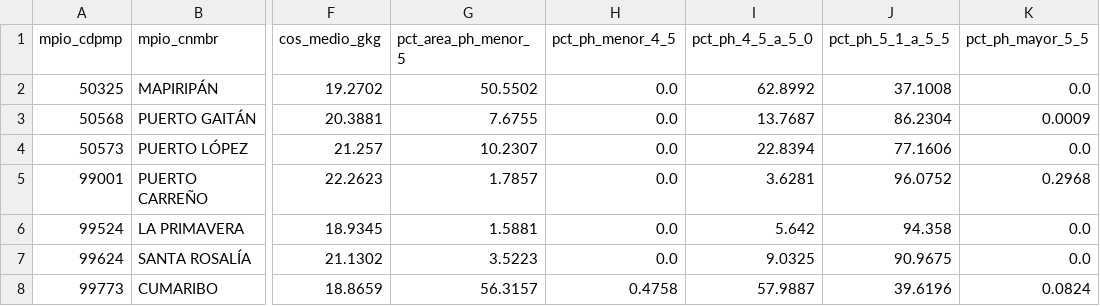
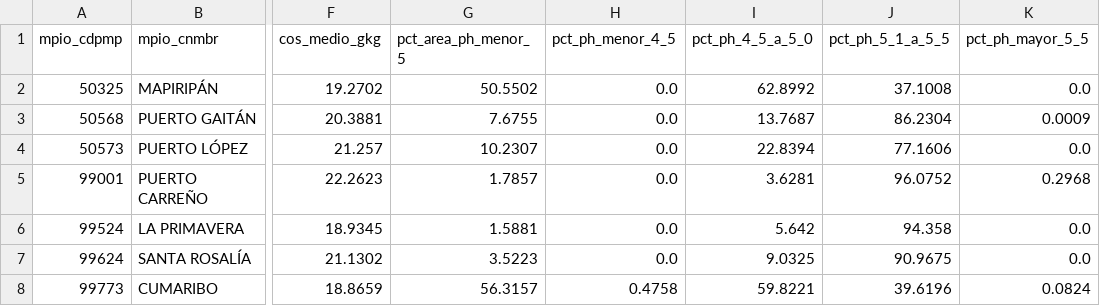
Before and after one commit to DanielFelipeRuizBermudez/Proyecto-ALTILLANURA, a CSV file: datos/comunes/suelo_municipio.csv, drawn as a sheet; only a part is shown, gaps mark what is left out; the diff names each change by its address in the sheet, - before the commit and + after, or states it on an @@ line.

Commit message:
feat: 41 validación con WoSIS e IGAC, mapas finales y tabla de validación; fix: 42 clase, 4, 5-5, 0 incluye el 4,5

```diff
--- a/datos/comunes/suelo_municipio.csv
+++ b/datos/comunes/suelo_municipio.csv
-I8 (pct_ph_4_5_a_5_0): 57.9887
+I8 (pct_ph_4_5_a_5_0): 59.8221
```
Also changed, not shown: 15 other files.
